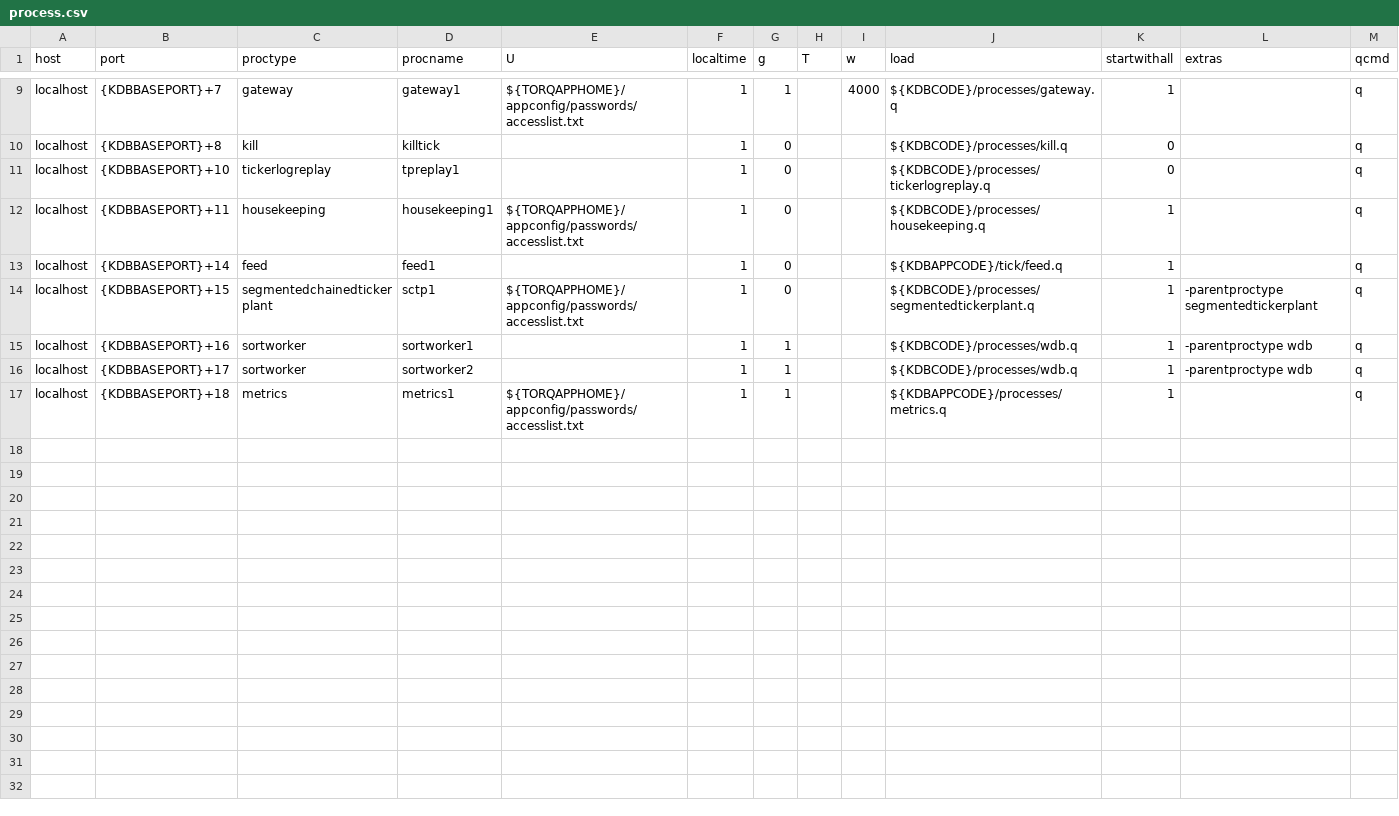
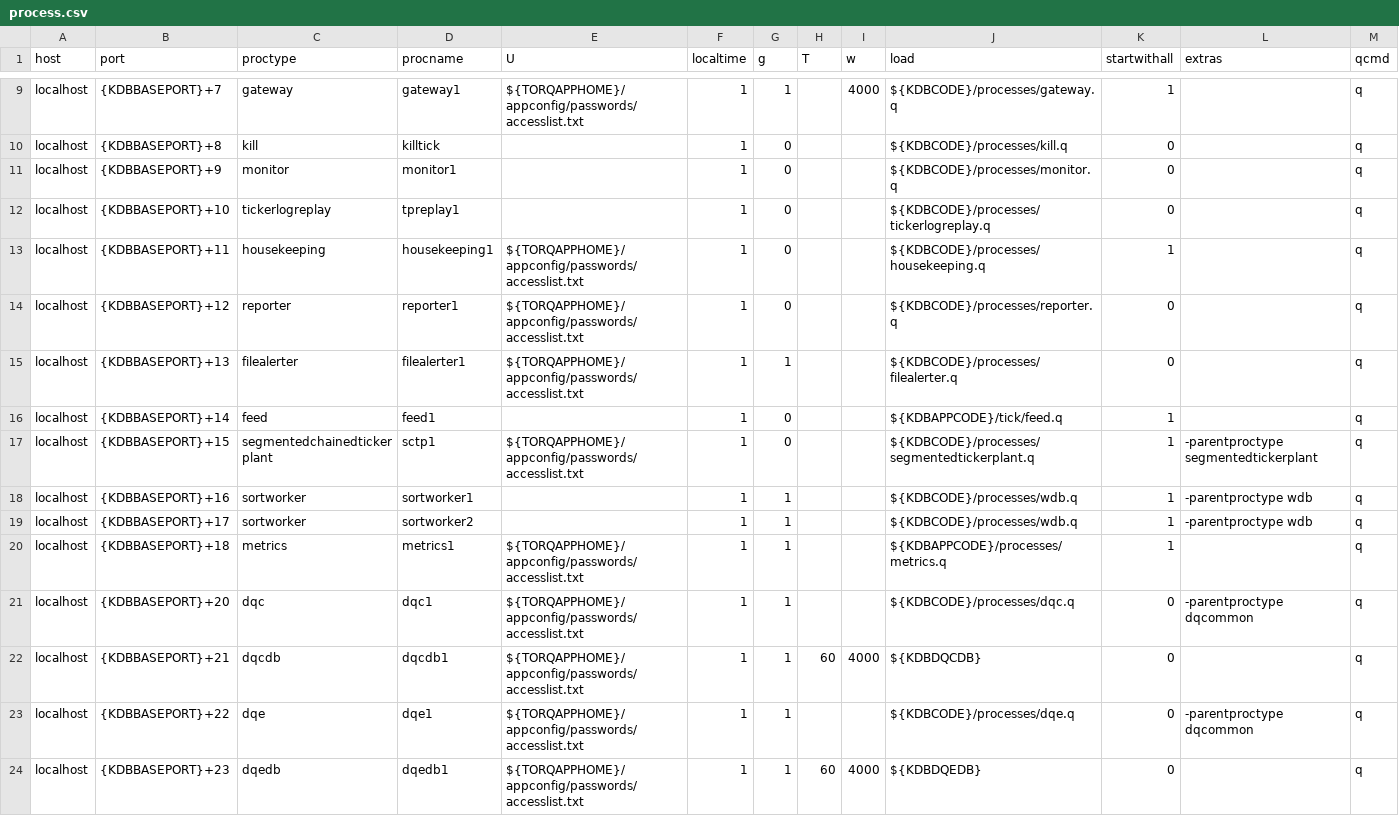
Before and after one commit to DataIntellectTech/TorQ-Finance-Starter-Pack, a CSV file: appconfig/process.csv, drawn as a sheet; only a part is shown, gaps mark what is left out; the diff names each change by its address in the sheet, - before the commit and + after, or states it on an @@ line.

Commit message:
set extra procs to not start with all

```diff
--- a/appconfig/process.csv
+++ b/appconfig/process.csv
+row 11: localhost | {KDBBASEPORT}+9 | monitor | monitor1 |  | 1 | 0 |  |  | ${KDBCODE}/processes/monitor.q | 0 |  | q
+row 14: localhost | {KDBBASEPORT}+12 | reporter | reporter1 | ${TORQAPPHOME}/appconfig/passwords/accesslist.txt | 1 | 0 |  |  | ${KDBCODE}/processes/reporter.q | 0 |  | q
+row 15: localhost | {KDBBASEPORT}+13 | filealerter | filealerter1 | ${TORQAPPHOME}/appconfig/passwords/accesslist.txt | 1 | 1 |  |  | ${KDBCODE}/processes/filealerter.q | 0 |  | q
+row 21: localhost | {KDBBASEPORT}+20 | dqc | dqc1 | ${TORQAPPHOME}/appconfig/passwords/accesslist.txt | 1 | 1 |  |  | ${KDBCODE}/processes/dqc.q | 0 | -parentproctype dqcommon | q
+row 22: localhost | {KDBBASEPORT}+21 | dqcdb | dqcdb1 | ${TORQAPPHOME}/appconfig/passwords/accesslist.txt | 1 | 1 | 60 | 4000 | ${KDBDQCDB} | 0 |  | q
+row 23: localhost | {KDBBASEPORT}+22 | dqe | dqe1 | ${TORQAPPHOME}/appconfig/passwords/accesslist.txt | 1 | 1 |  |  | ${KDBCODE}/processes/dqe.q | 0 | -parentproctype dqcommon | q
+row 24: localhost | {KDBBASEPORT}+23 | dqedb | dqedb1 | ${TORQAPPHOME}/appconfig/passwords/accesslist.txt | 1 | 1 | 60 | 4000 | ${KDBDQEDB} | 0 |  | q
```
Also changed, not shown: 1 other file.
